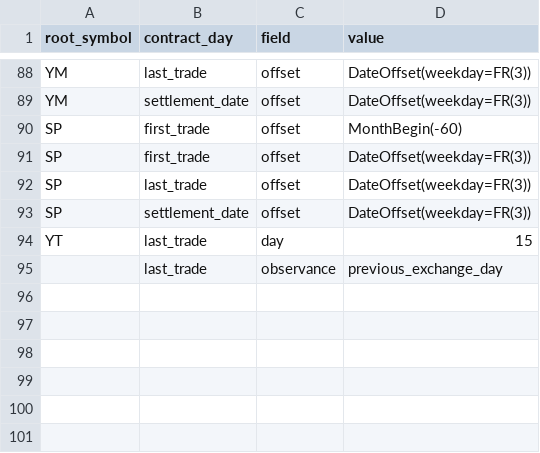
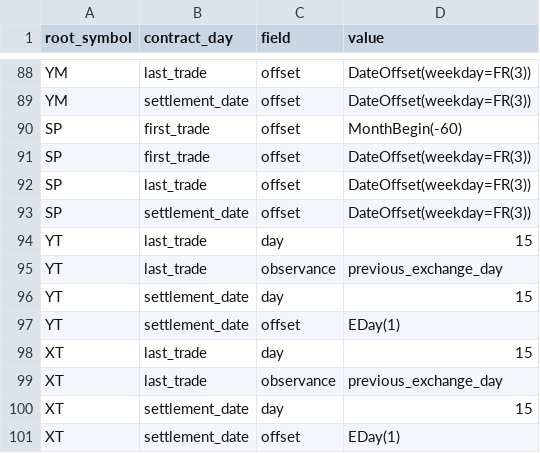
Before and after one commit to dionchu/shogun_database, a CSV file: _FutureRootContractCalendarRules.csv, drawn as a sheet; only a part is shown, gaps mark what is left out.

```diff
--- a/_FutureRootContractCalendarRules.csv
+++ b/_FutureRootContractCalendarRules.csv
@@ -94,2 +94,8 @@ SP,settlement_date,offset,DateOffset(weekday=FR(3))
 YT,last_trade,day,15
-,last_trade,observance,previous_exchange_day
+YT,last_trade,observance,previous_exchange_day
+YT,settlement_date,day,15
+YT,settlement_date,offset,EDay(1)
+XT,last_trade,day,15
+XT,last_trade,observance,previous_exchange_day
+XT,settlement_date,day,15
+XT,settlement_date,offset,EDay(1)
```
Also changed, not shown: _FutureRootContractListingTable.csv, _FutureRootTable.csv, 2 other files.
